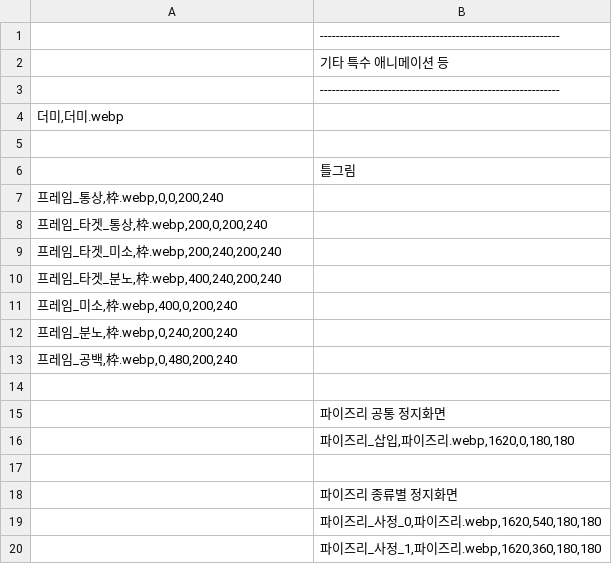
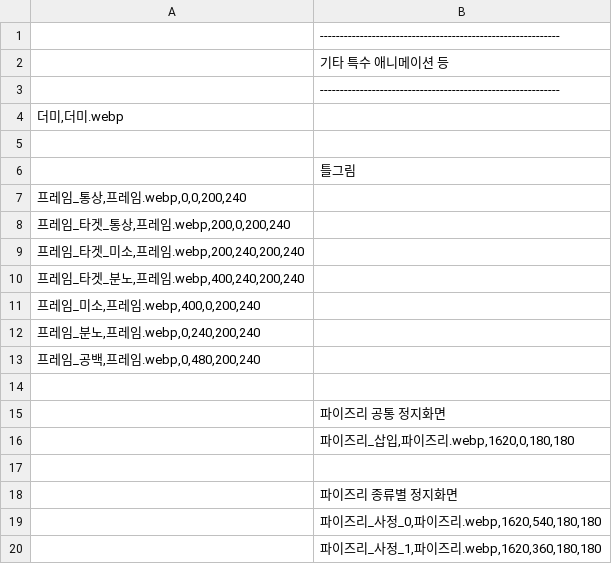
Before and after one commit to DarrnB/eraBAK-, a CSV file: resources/Misc/list.csv, drawn as a sheet; only a part is shown; the diff names each change by its address in the sheet, - before the commit and + after, or states it on an @@ line.

```diff
--- a/resources/Misc/list.csv
+++ b/resources/Misc/list.csv
-A7: 프레임_통상,枠.webp,0,0,200,240
+A7: 프레임_통상,프레임.webp,0,0,200,240
-A8: 프레임_타겟_통상,枠.webp,200,0,200,240
+A8: 프레임_타겟_통상,프레임.webp,200,0,200,240
-A9: 프레임_타겟_미소,枠.webp,200,240,200,240
+A9: 프레임_타겟_미소,프레임.webp,200,240,200,240
-A10: 프레임_타겟_분노,枠.webp,400,240,200,240
+A10: 프레임_타겟_분노,프레임.webp,400,240,200,240
-A11: 프레임_미소,枠.webp,400,0,200,240
+A11: 프레임_미소,프레임.webp,400,0,200,240
-A12: 프레임_분노,枠.webp,0,240,200,240
+A12: 프레임_분노,프레임.webp,0,240,200,240
-A13: 프레임_공백,枠.webp,0,480,200,240
+A13: 프레임_공백,프레임.webp,0,480,200,240
```
Also changed, not shown: CSV/Item.csv, resources/Equipment/Equipment.csv, 30 other files.
